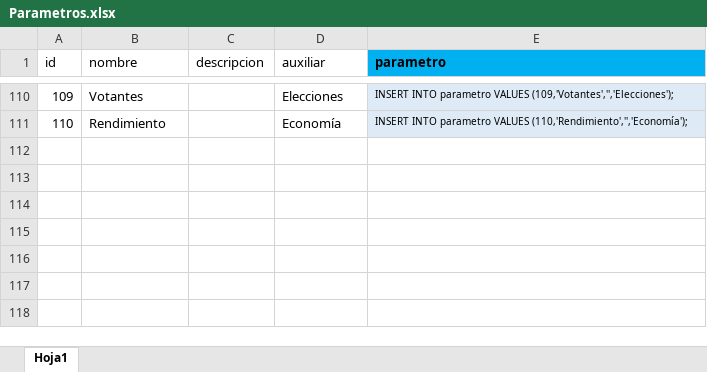
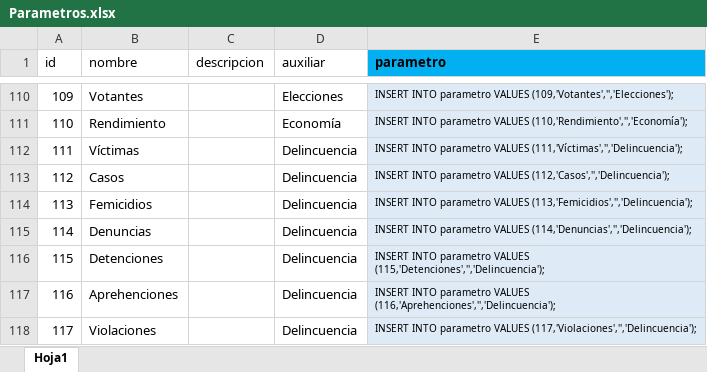
Before and after one commit to Sud-Austral/DATA-COMUN, an Excel workbook: 000 TABLAS GENERALES/Parametros.xlsx, sheet Hoja1, drawn as a sheet; only a part is shown, gaps mark what is left out; values as stored, in another font and other column widths than the file's, no borders; table styles not drawn; the diff names each change by its address in the sheet, - before the commit and + after, or states it on an @@ line.

```diff
--- a/000 TABLAS GENERALES/Parametros.xlsx (sheet Hoja1)
+++ b/000 TABLAS GENERALES/Parametros.xlsx (sheet Hoja1)
+row 112: 111 | Víctimas |  | Delincuencia | INSERT INTO parametro VALUES (111,'Víctimas','','Delincuencia');
+row 113: 112 | Casos |  | Delincuencia | INSERT INTO parametro VALUES (112,'Casos','','Delincuencia');
+row 114: 113 | Femicidios |  | Delincuencia | INSERT INTO parametro VALUES (113,'Femicidios','','Delincuencia');
+row 115: 114 | Denuncias |  | Delincuencia | INSERT INTO parametro VALUES (114,'Denuncias','','Delincuencia');
+row 116: 115 | Detenciones |  | Delincuencia | INSERT INTO parametro VALUES (115,'Detenciones','','Delincuencia');
+row 117: 116 | Aprehenciones |  | Delincuencia | INSERT INTO parametro VALUES (116,'Aprehenciones','','Delincuencia');
+row 118: 117 | Violaciones |  | Delincuencia | INSERT INTO parametro VALUES (117,'Violaciones','','Delincuencia');
```
Also changed, not shown: 000 TABLAS GENERALES/Temporalidad.xlsx.
